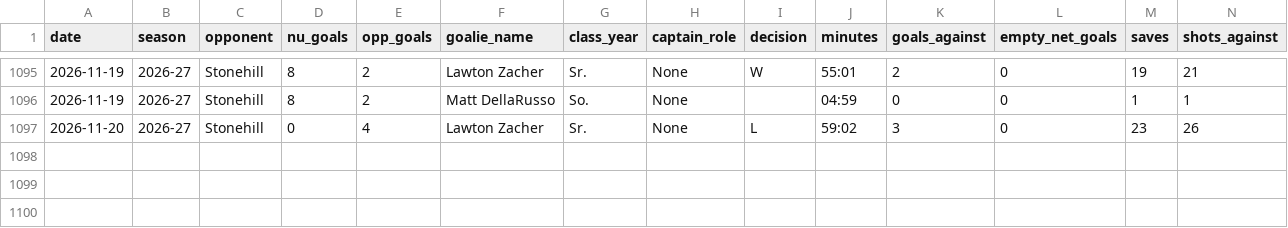
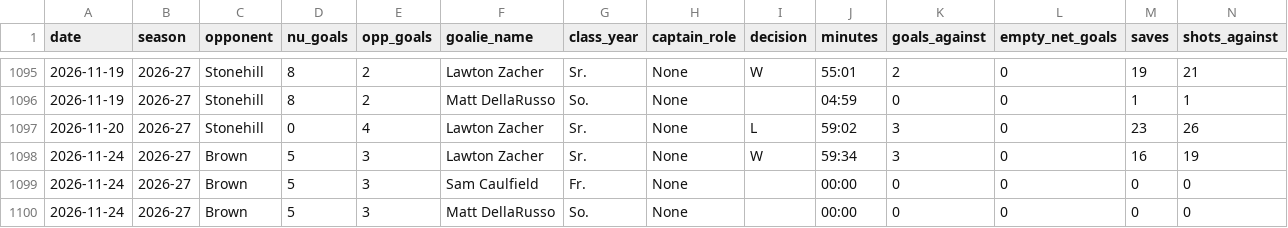
Before and after one commit to timmyg2034/NortheasternProject, a CSV file: northeastern_goalie_stats.csv, drawn as a sheet; only a part is shown, gaps mark what is left out; rows hold the shown columns only; the diff names each change by its address in the sheet, - before the commit and + after, or states it on an @@ line.

```diff
--- a/northeastern_goalie_stats.csv
+++ b/northeastern_goalie_stats.csv
+row 1098: 2026-11-24 | 2026-27 | Brown | 5 | 3 | Lawton Zacher | Sr. | None | W | 59:34 | 3 | 0 | 16 | 19
+row 1099: 2026-11-24 | 2026-27 | Brown | 5 | 3 | Sam Caulfield | Fr. | None |  | 00:00 | 0 | 0 | 0 | 0
+row 1100: 2026-11-24 | 2026-27 | Brown | 5 | 3 | Matt DellaRusso | So. | None |  | 00:00 | 0 | 0 | 0 | 0
```
Also changed, not shown: northeastern_game_results.csv, northeastern_season_stats.csv, 3 other files.
